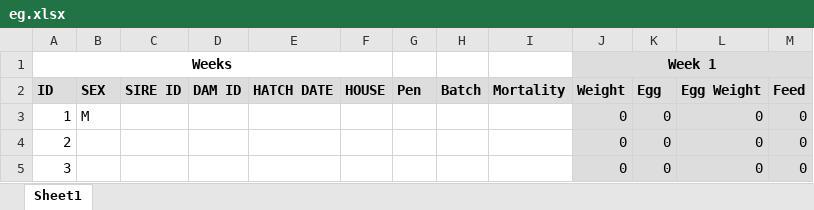
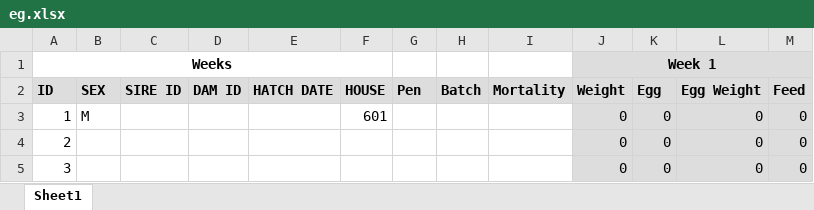
Before and after one commit to Simonbelete/tpgs, an Excel workbook: eg.xlsx, sheet Sheet1, drawn as a sheet; values as stored, in another font and other column widths than the file's, no borders; the diff names each change by its address in the sheet, - before the commit and + after, or states it on an @@ line.

Commit message:
chicken detail form excel

```diff
--- a/eg.xlsx (sheet Sheet1)
+++ b/eg.xlsx (sheet Sheet1)
-F3 (HOUSE): (empty)
+F3 (HOUSE): 601
```
Also changed, not shown: 3 other files.
